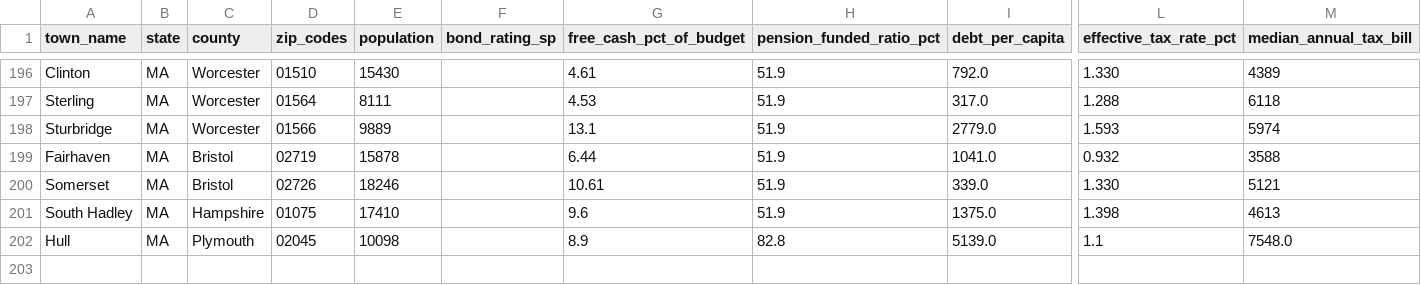
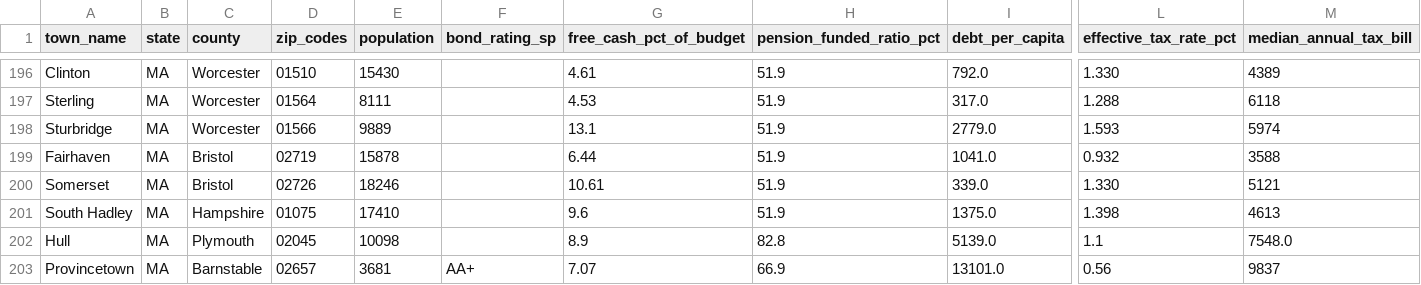
Before and after one commit to bluepenguin1234/civica, a CSV file: data/towns.csv, drawn as a sheet; only a part is shown, gaps mark what is left out; rows hold the shown columns only; the diff names each change by its address in the sheet, - before the commit and + after, or states it on an @@ line.

```diff
--- a/data/towns.csv
+++ b/data/towns.csv
+row 203: Provincetown | MA | Barnstable | 02657 | 3681 | AA+ | 7.07 | 66.9 | 13101.0 | 0.56 | 9837
```
Also changed, not shown: 3 other files.
